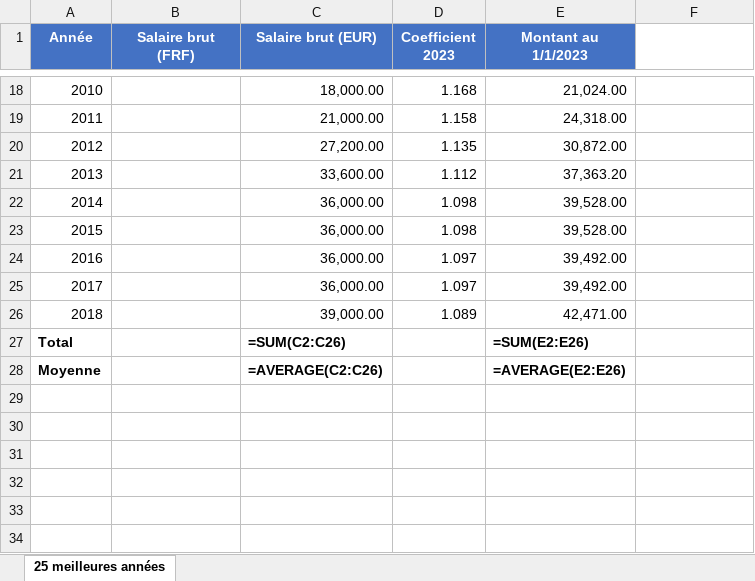
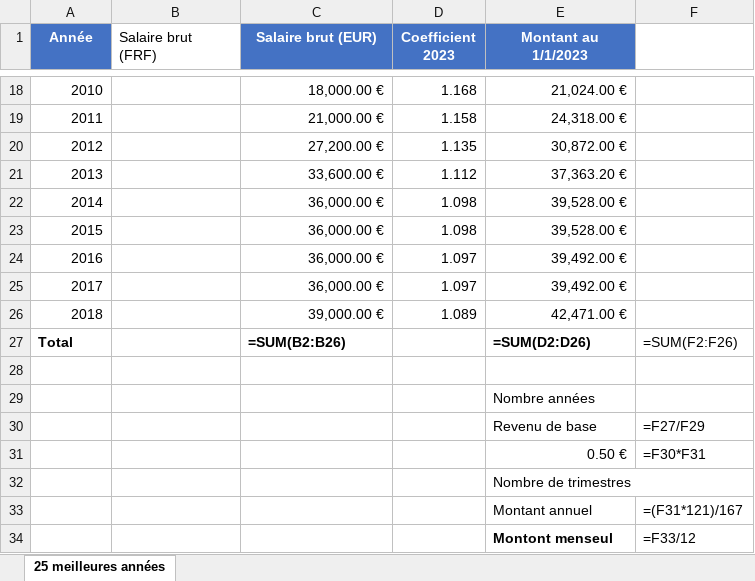
Before and after one commit to chm75009-sketch/JURISPRUDENCE, an Excel workbook: Retraite_25Meilleures_Annees_2023.xlsx, sheet 25 meilleures années, drawn as a sheet; only a part is shown, gaps mark what is left out; values as stored, in another font and other column widths than the file's, no borders; formulas without a stored value are shown as written; the diff covers the shown part only; the diff names each change by its address in the sheet, - before the commit and + after, or states it on an @@ line.

```diff
--- a/Retraite_25Meilleures_Annees_2023.xlsx (sheet 25 meilleures années)
+++ b/Retraite_25Meilleures_Annees_2023.xlsx (sheet 25 meilleures années)
@@ B1 fill: #4472C4 → none, bold: on → off, text colour: #FFFFFF → black, alignment: center → left @@
-C18 (Salaire brut (EUR)): 18,000.00
+C18 (Salaire brut (EUR)): 18,000.00 €
-E18 (Montant au 1/1/2023): 21,024.00
+E18 (Montant au 1/1/2023): 21,024.00 €
-C19 (Salaire brut (EUR)): 21,000.00
+C19 (Salaire brut (EUR)): 21,000.00 €
-E19 (Montant au 1/1/2023): 24,318.00
+E19 (Montant au 1/1/2023): 24,318.00 €
-C20 (Salaire brut (EUR)): 27,200.00
+C20 (Salaire brut (EUR)): 27,200.00 €
-E20 (Montant au 1/1/2023): 30,872.00
+E20 (Montant au 1/1/2023): 30,872.00 €
-C21 (Salaire brut (EUR)): 33,600.00
+C21 (Salaire brut (EUR)): 33,600.00 €
-E21 (Montant au 1/1/2023): 37,363.20
+E21 (Montant au 1/1/2023): 37,363.20 €
-C22:C25 (Salaire brut (EUR)): 36,000.00
+C22:C25 (Salaire brut (EUR)): 36,000.00 €
-E22:E23 (Montant au 1/1/2023): 39,528.00
+E22:E23 (Montant au 1/1/2023): 39,528.00 €
-E24:E25 (Montant au 1/1/2023): 39,492.00
+E24:E25 (Montant au 1/1/2023): 39,492.00 €
-C26 (Salaire brut (EUR)): 39,000.00
+C26 (Salaire brut (EUR)): 39,000.00 €
-E26 (Montant au 1/1/2023): 42,471.00
+E26 (Montant au 1/1/2023): 42,471.00 €
-C27 (Salaire brut (EUR)): =SUM(C2:C26)
+C27 (Salaire brut (EUR)): =SUM(B2:B26)
-E27 (Montant au 1/1/2023): =SUM(E2:E26)
+E27 (Montant au 1/1/2023): =SUM(D2:D26)
-F27: (empty)
+F27: =SUM(F2:F26)
-row 28: Moyenne |  | =AVERAGE(C2:C26) |  | =AVERAGE(E2:E26)
+row 28: (empty)
+row 29:  |  |  |  | Nombre années
+row 30:  |  |  |  | Revenu de base | =F27/F29
+row 31:  |  |  |  | 0.50 € | =F30*F31
+row 32:  |  |  |  | Nombre de trimestres
+row 33:  |  |  |  | Montant annuel | =(F31*121)/167
+row 34:  |  |  |  | Montont menseul | =F33/12
```
Also changed, not shown: 32 edited cells elsewhere in this sheet.
